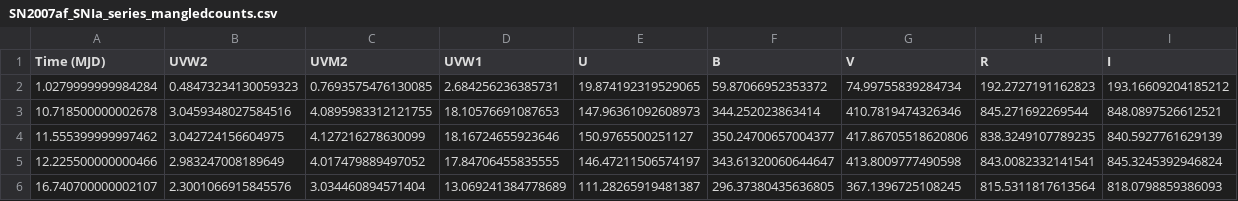
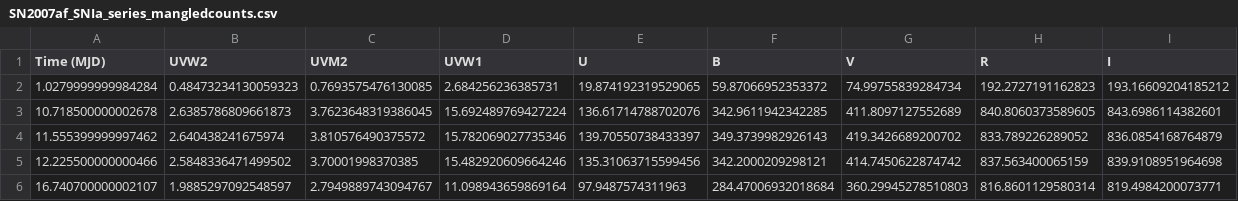
Before and after one commit to pbrown801/aggienova-templates, a CSV file: input/COUNTS/SN2007af_SNIa_series_mangledcounts.csv, drawn as a sheet; only a part is shown; the diff covers the shown part only.

```diff
--- a/input/COUNTS/SN2007af_SNIa_series_mangledcounts.csv
+++ b/input/COUNTS/SN2007af_SNIa_series_mangledcounts.csv
@@ -2,5 +2,5 @@ Time (MJD),UVW2,UVM2,UVW1,U,B,V,R,I
 1.0279999999984284,0.48473234130059323,0.7693575476130085,2.684256236385731,19.874192319529065,59.87066952353372,74.99755839284734,192.2727191162823,193.16609204185212
-10.718500000002678,3.0459348027584516,4.0895983312121755,18.10576691087653,147.96361092608973,344.252023863414,410.7819474326346,845.271692269544,848.0897526612521
-11.555399999997462,3.042724156604975,4.127216278630099,18.16724655923646,150.9765500251127,350.24700657004377,417.86705518620806,838.3249107789235,840.5927761629139
-12.225500000000466,2.983247008189649,4.017479889497052,17.84706455835555,146.47211506574197,343.61320060644647,413.8009777490598,843.0082332141541,845.3245392946824
-16.740700000002107,2.3001066915845576,3.034460894571404,13.069241384778689,111.28265919481387,296.37380435636805,367.1396725108245,815.5311817613564,818.0798859386093
+10.718500000002678,2.6385786809661873,3.7623648319386045,15.692489769427224,136.61714788702076,342.9611942342285,411.8097127552689,840.8060373589605,843.6986114382601
+11.555399999997462,2.640438241675974,3.810576490375572,15.782069027735346,139.70550738433397,349.3739982926143,419.3426689200702,833.789226289052,836.0854168764879
+12.225500000000466,2.5848336471499502,3.70001998370385,15.482920609664246,135.31063715599456,342.2000209298121,414.7450622874742,837.563400065159,839.9108951964698
+16.740700000002107,1.9885297092548597,2.7949889743094767,11.098943659869164,97.9487574311963,284.47006932018684,360.29945278510803,816.8601129580314,819.4984200073771
```
Also changed, not shown: 88 edited cells elsewhere in this file, input/COUNTS/SN2007af_SNII_series_mangledcounts.csv, output/TEMPLATE/SN2005cs_uvot_SNII_series_template.csv, 12 other files.
